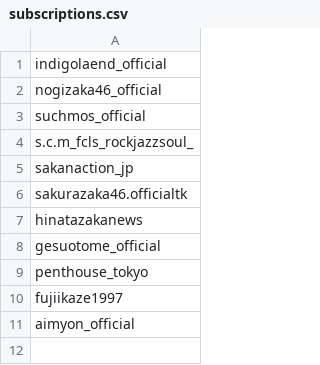
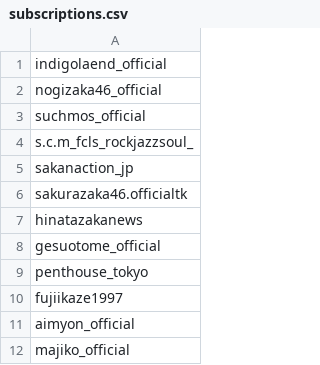
Before and after one commit to ruby4heart/tiktok-rss-flat, a CSV file: subscriptions.csv, drawn as a sheet.

Commit message:
Update subscriptions.csv

```diff
--- a/subscriptions.csv
+++ b/subscriptions.csv
@@ -11 +11,2 @@ fujiikaze1997,
 aimyon_official,
+majiko_official,
```
